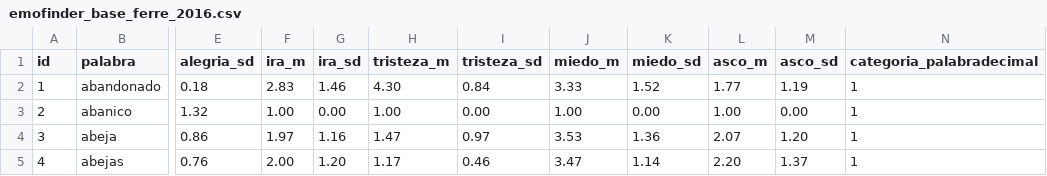
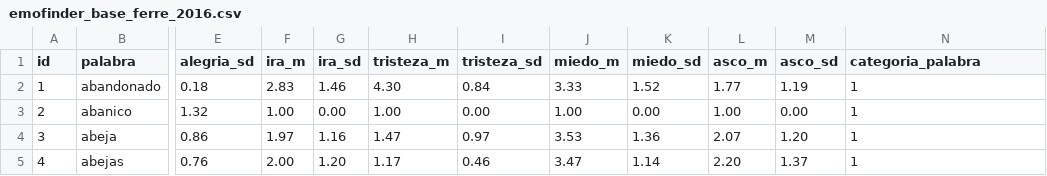
Before and after one commit to dachafra/semantic-emofinder, a CSV file: data/emofinder_base_ferre_2016.csv, drawn as a sheet; only a part is shown, gaps mark what is left out; the diff names each change by its address in the sheet, - before the commit and + after, or states it on an @@ line.

```diff
--- a/data/emofinder_base_ferre_2016.csv
+++ b/data/emofinder_base_ferre_2016.csv
-N1: categoria_palabradecimal
+N1: categoria_palabra
```
Also changed, not shown: data/emofinder_base_ferre_2012.csv, data/emofinder_base_guasch_2015.csv, 3 other files.
